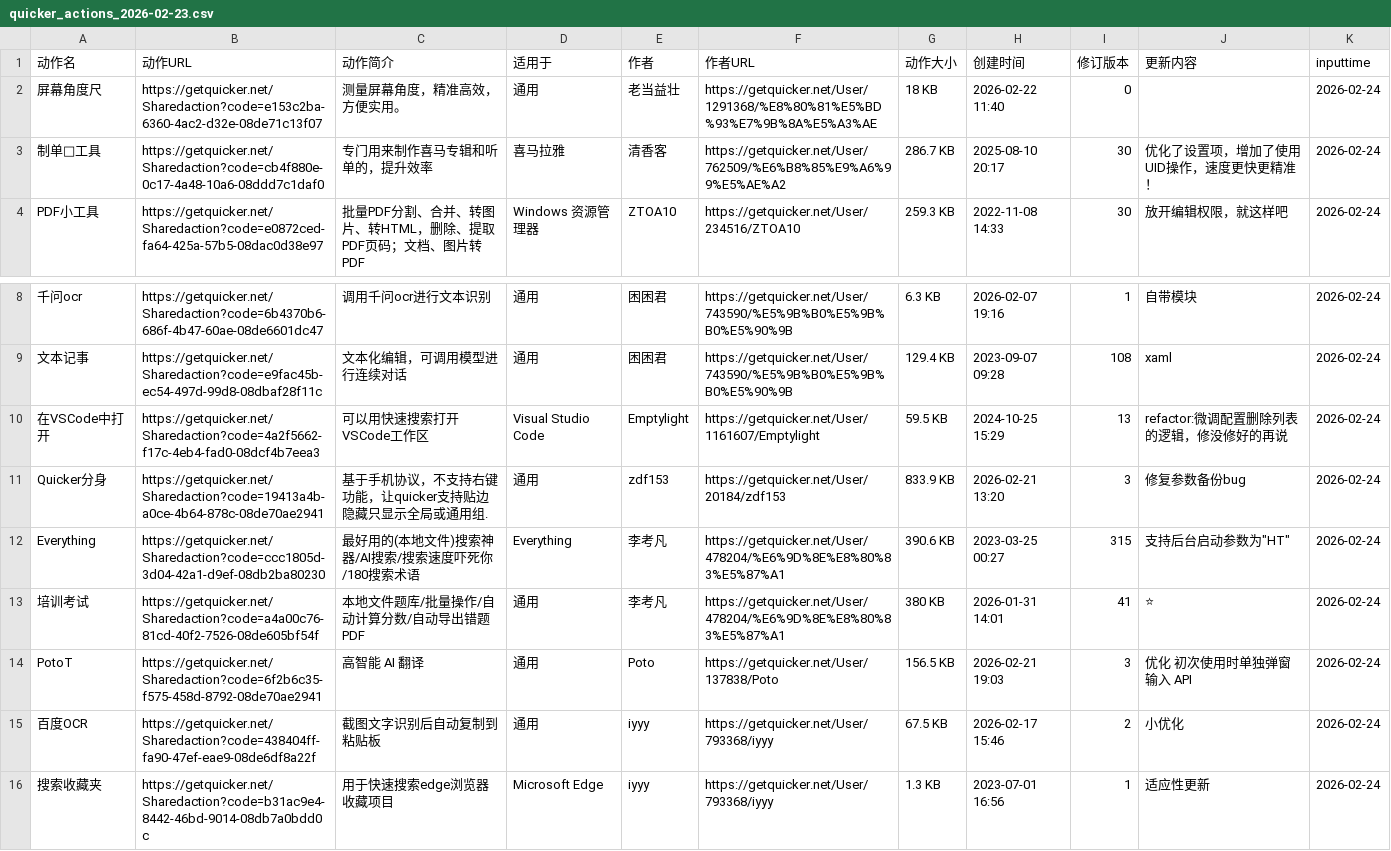
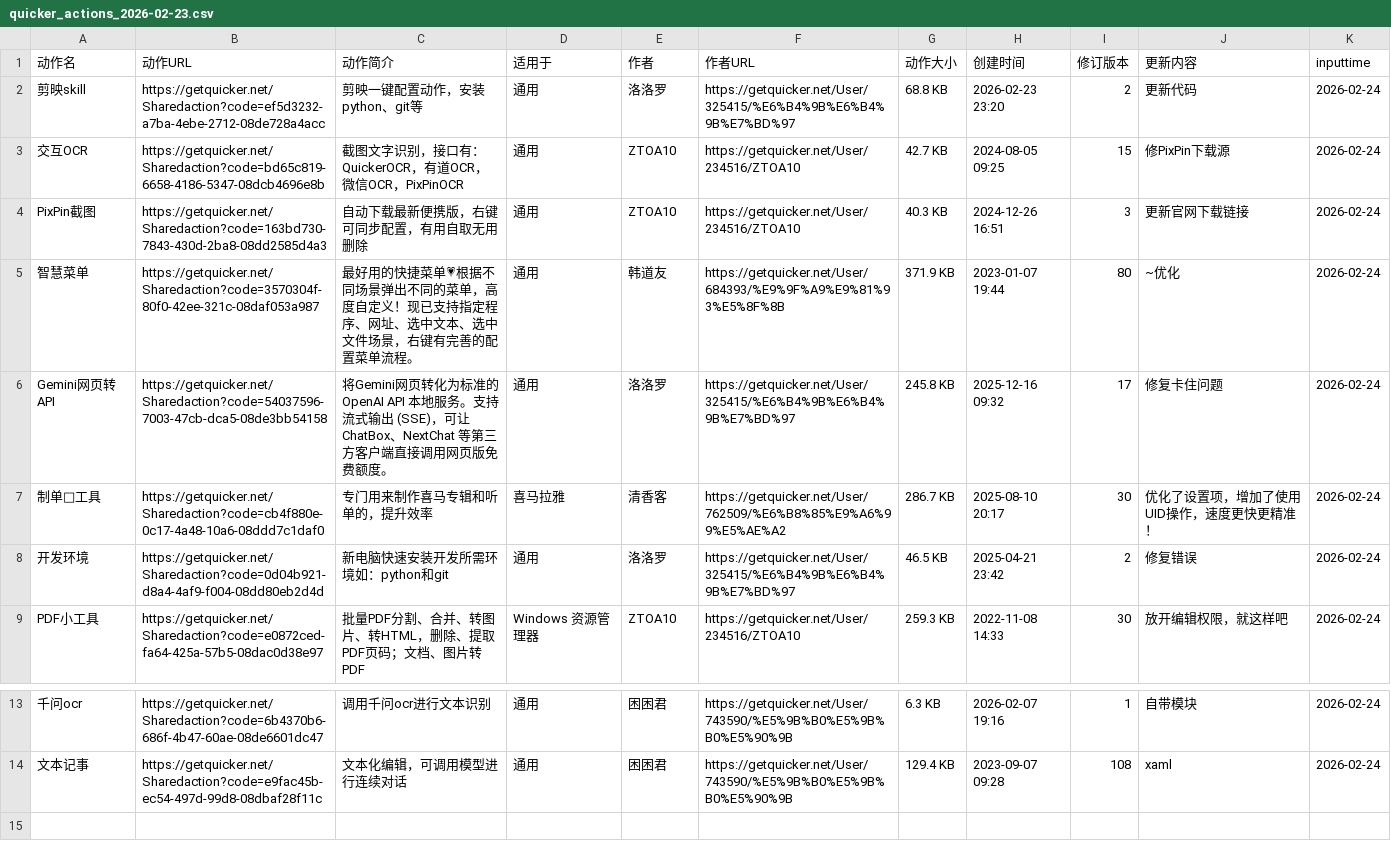
Before and after one commit to zzzzls/QuckerActionDailyUp, a CSV file: data/csv/quicker_actions_2026-02-23.csv, drawn as a sheet; only a part is shown, gaps mark what is left out; removed rows and columns are numbered as before the commit, all else as after; the diff names each change by its address in the sheet, - before the commit and + after, or states it on an @@ line.

```diff
--- a/data/csv/quicker_actions_2026-02-23.csv
+++ b/data/csv/quicker_actions_2026-02-23.csv
-row 2: 屏幕角度尺 | https://getquicker.net/Sharedaction?code=e153c2ba-6360-4ac2-d32e-08de71c13f07 | 测量屏幕角度，精准高效，方便实用。 | 通用 | 老当益壮 | https://getquicker.net/User/1291368/%E8%80%81%E5%BD%93%E7%9B%8A%E5%A3%AE | 18 KB | 2026-02-22 11:40 | 0 |  | 2026-02-24
+row 2: 剪映skill | https://getquicker.net/Sharedaction?code=ef5d3232-a7ba-4ebe-2712-08de728a4acc | 剪映一键配置动作，安装python、git等 | 通用 | 洛洛罗 | https://getquicker.net/User/325415/%E6%B4%9B%E6%B4%9B%E7%BD%97 | 68.8 KB | 2026-02-23 23:20 | 2 | 更新代码 | 2026-02-24
+row 3: 交互OCR | https://getquicker.net/Sharedaction?code=bd65c819-6658-4186-5347-08dcb4696e8b | 截图文字识别，接口有：QuickerOCR，有道OCR，微信OCR，PixPinOCR | 通用 | ZTOA10 | https://getquicker.net/User/234516/ZTOA10 | 42.7 KB | 2024-08-05 09:25 | 15 | 修PixPin下载源 | 2026-02-24
+row 4: PixPin截图 | https://getquicker.net/Sharedaction?code=163bd730-7843-430d-2ba8-08dd2585d4a3 | 自动下载最新便携版，右键可同步配置，有用自取无用删除 | 通用 | ZTOA10 | https://getquicker.net/User/234516/ZTOA10 | 40.3 KB | 2024-12-26 16:51 | 3 | 更新官网下载链接 | 2026-02-24
+row 5: 智慧菜单 | https://getquicker.net/Sharedaction?code=3570304f-80f0-42ee-321c-08daf053a987 | 最好用的快捷菜单💗根据不同场景弹出不同的菜单，高度自定义！现已支持指定程序、网址、选中文本、选中文件场景，右键有完善的配置菜单流程。 | 通用 | 韩道友 | https://getquicker.net/User/684393/%E9%9F%A9%E9%81%93%E5%8F%8B | 371.9 KB | 2023-01-07 19:44 | 80 | ~优化 | 2026-02-24
+row 6: Gemini网页转API | https://getquicker.net/Sharedaction?code=54037596-7003-47cb-dca5-08de3bb54158 | 将Gemini网页转化为标准的 OpenAI API 本地服务。支持流式输出 (SSE)，可让 ChatBox、NextChat 等第三方客户端直接调用网页版免费额度。 | 通用 | 洛洛罗 | https://getquicker.net/User/325415/%E6%B4%9B%E6%B4%9B%E7%BD%97 | 245.8 KB | 2025-12-16 09:32 | 17 | 修复卡住问题 | 2026-02-24
+row 8: 开发环境 | https://getquicker.net/Sharedaction?code=0d04b921-d8a4-4af9-f004-08dd80eb2d4d | 新电脑快速安装开发所需环境如：python和git | 通用 | 洛洛罗 | https://getquicker.net/User/325415/%E6%B4%9B%E6%B4%9B%E7%BD%97 | 46.5 KB | 2025-04-21 23:42 | 2 | 修复错误 | 2026-02-24
-row 10: 在VSCode中打开 | https://getquicker.net/Sharedaction?code=4a2f5662-f17c-4eb4-fad0-08dcf4b7eea3 | 可以用快速搜索打开VSCode工作区 | Visual Studio Code | Emptylight | https://getquicker.net/User/1161607/Emptylight | 59.5 KB | 2024-10-25 15:29 | 13 | refactor:微调配置删除列表的逻辑，修没修好的再说 | 2026-02-24
-row 11: Quicker分身 | https://getquicker.net/Sharedaction?code=19413a4b-a0ce-4b64-878c-08de70ae2941 | 基于手机协议，不支持右键功能，让quicker支持贴边隐藏只显示全局或通用组. | 通用 | zdf153 | https://getquicker.net/User/20184/zdf153 | 833.9 KB | 2026-02-21 13:20 | 3 | 修复参数备份bug | 2026-02-24
-row 12: Everything | https://getquicker.net/Sharedaction?code=ccc1805d-3d04-42a1-d9ef-08db2ba80230 | 最好用的(本地文件)搜索神器/AI搜索/搜索速度吓死你/180搜索术语 | Everything | 李考凡 | https://getquicker.net/User/478204/%E6%9D%8E%E8%80%83%E5%87%A1 | 390.6 KB | 2023-03-25 00:27 | 315 | 支持后台启动参数为"HT" | 2026-02-24
-row 13: 培训考试 | https://getquicker.net/Sharedaction?code=a4a00c76-81cd-40f2-7526-08de605bf54f | 本地文件题库/批量操作/自动计算分数/自动导出错题PDF | 通用 | 李考凡 | https://getquicker.net/User/478204/%E6%9D%8E%E8%80%83%E5%87%A1 | 380 KB | 2026-01-31 14:01 | 41 | ⭐ | 2026-02-24
-row 14: PotoT | https://getquicker.net/Sharedaction?code=6f2b6c35-f575-458d-8792-08de70ae2941 | 高智能 AI 翻译 | 通用 | Poto | https://getquicker.net/User/137838/Poto | 156.5 KB | 2026-02-21 19:03 | 3 | 优化 初次使用时单独弹窗输入 API | 2026-02-24
-row 15: 百度OCR | https://getquicker.net/Sharedaction?code=438404ff-fa90-47ef-eae9-08de6df8a22f | 截图文字识别后自动复制到粘贴板 | 通用 | iyyy | https://getquicker.net/User/793368/iyyy | 67.5 KB | 2026-02-17 15:46 | 2 | 小优化 | 2026-02-24
-row 16: 搜索收藏夹 | https://getquicker.net/Sharedaction?code=b31ac9e4-8442-46bd-9014-08db7a0bdd0c | 用于快速搜索edge浏览器收藏项目 | Microsoft Edge | iyyy | https://getquicker.net/User/793368/iyyy | 1.3 KB | 2023-07-01 16:56 | 1 | 适应性更新 | 2026-02-24
```
Also changed, not shown: 2 other files.
